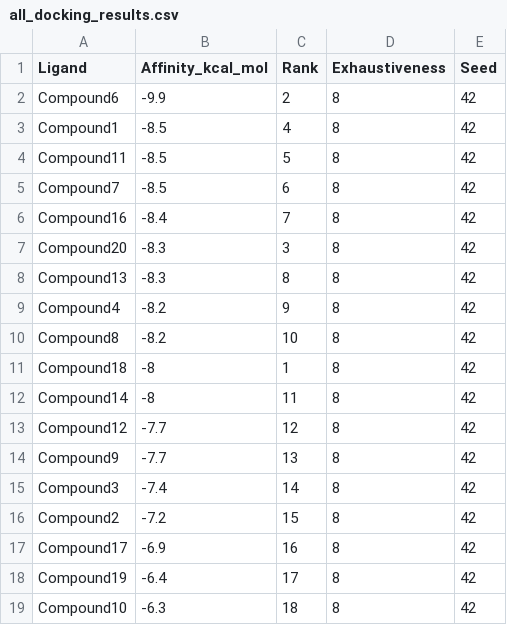
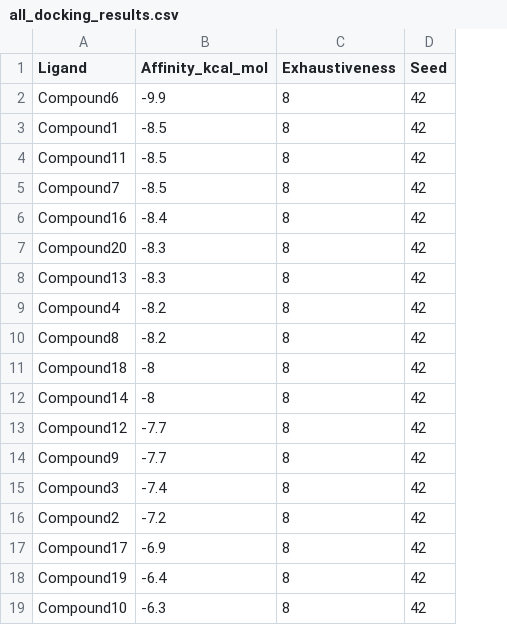
Before and after one commit to parthobosu38-lab/AKT1-ML-Research, a CSV file: 11. Docking automation Script/all_docking_results.csv, drawn as a sheet; the diff names each change by its address in the sheet, - before the commit and + after, or states it on an @@ line.

Commit message:
update

```diff
--- a/11. Docking automation Script/all_docking_results.csv
+++ b/11. Docking automation Script/all_docking_results.csv
-column C (Rank), rows 2-19: 2 | 4 | 5 | 6 | 7 | 3 | 8 | 9 | 10 | 1 | 11 | 12 | 13 | 14 | 15 | 16 | 17 | 18
```
